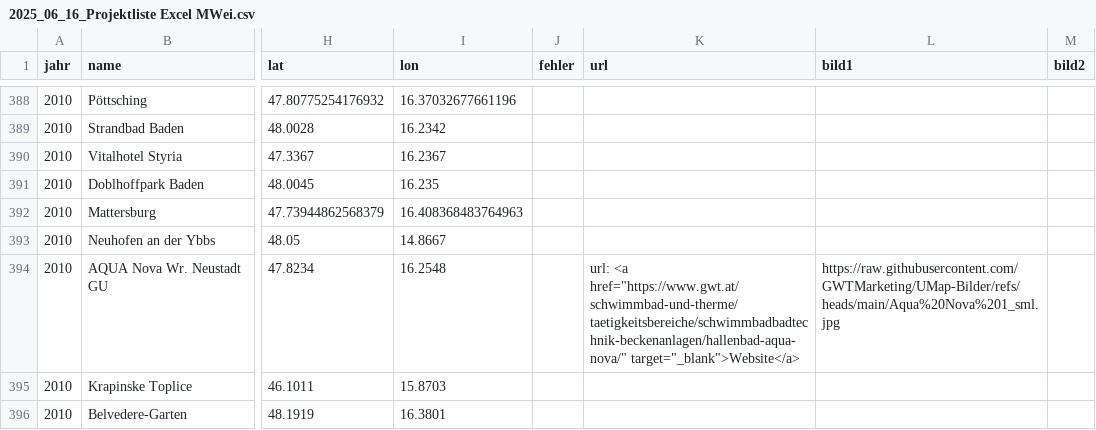
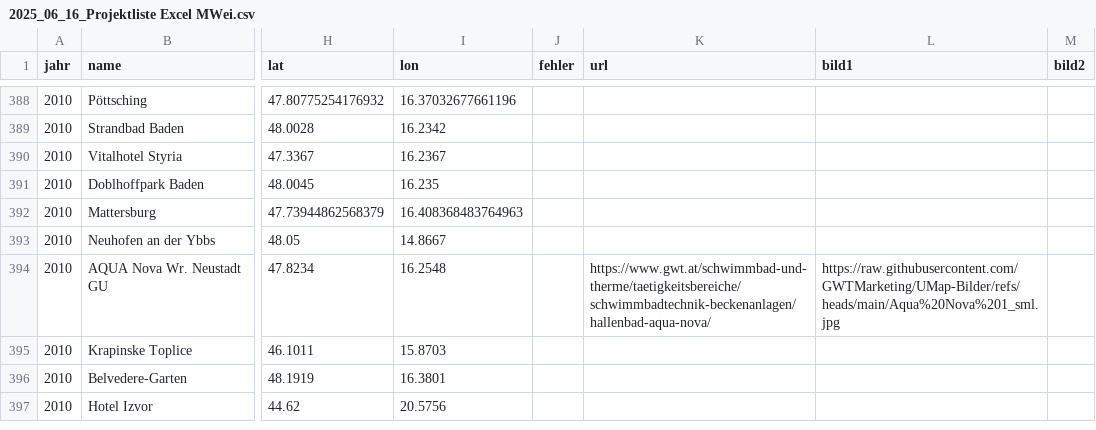
Before and after one commit to GWTMarketing/Projektkarte, a CSV file: 2025_06_16_Projektliste Excel MWei.csv, drawn as a sheet; only a part is shown, gaps mark what is left out; the shorter side is filled out with more unchanged rows; the diff names each change by its address in the sheet, - before the commit and + after, or states it on an @@ line.

Commit message:
Update 2025_06_16_Projektliste Excel MWei.csv

```diff
--- a/2025_06_16_Projektliste Excel MWei.csv
+++ b/2025_06_16_Projektliste Excel MWei.csv
-K394 (url): url: <a href="https://www.gwt.at/schwimmbad-und-therme/taetigkeitsbereiche/schwimmbadbadtechnik-beckenanlagen/hallenbad-aqua-nova/" target="_blank">Website</a>
+K394 (url): https://www.gwt.at/schwimmbad-und-therme/taetigkeitsbereiche/schwimmbadtechnik-beckenanlagen/hallenbad-aqua-nova/
```
